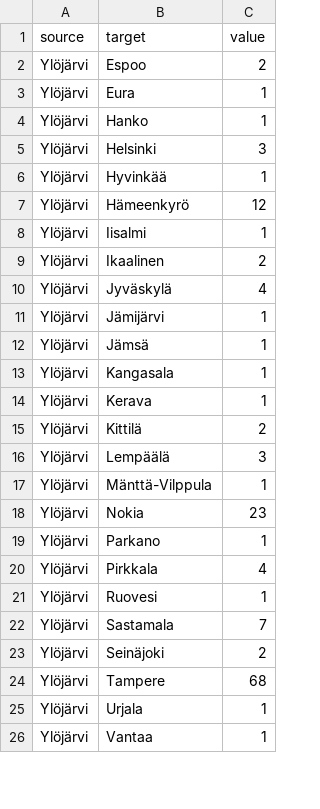
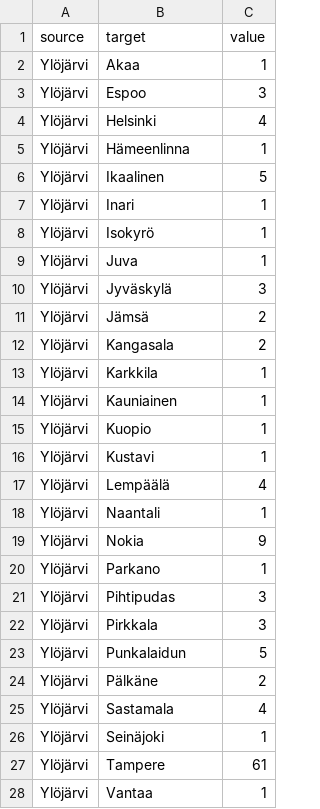
Before and after one commit to Kangasalakehitys/ylojarvi, a CSV file: data/ylöjärvi_migr_muni.csv, drawn as a sheet; only a part is shown; the diff covers the shown part only.

```diff
--- a/data/ylöjärvi_migr_muni.csv
+++ b/data/ylöjärvi_migr_muni.csv
@@ -1,26 +1,28 @@
 "source","target","value"
-"Ylöjärvi","Espoo",2
-"Ylöjärvi","Eura",1
-"Ylöjärvi","Hanko",1
-"Ylöjärvi","Helsinki",3
-"Ylöjärvi","Hyvinkää",1
-"Ylöjärvi","Hämeenkyrö",12
-"Ylöjärvi","Iisalmi",1
-"Ylöjärvi","Ikaalinen",2
-"Ylöjärvi","Jyväskylä",4
-"Ylöjärvi","Jämijärvi",1
-"Ylöjärvi","Jämsä",1
-"Ylöjärvi","Kangasala",1
-"Ylöjärvi","Kerava",1
-"Ylöjärvi","Kittilä",2
-"Ylöjärvi","Lempäälä",3
-"Ylöjärvi","Mänttä-Vilppula",1
-"Ylöjärvi","Nokia",23
+"Ylöjärvi","Akaa",1
+"Ylöjärvi","Espoo",3
+"Ylöjärvi","Helsinki",4
+"Ylöjärvi","Hämeenlinna",1
+"Ylöjärvi","Ikaalinen",5
+"Ylöjärvi","Inari",1
+"Ylöjärvi","Isokyrö",1
+"Ylöjärvi","Juva",1
+"Ylöjärvi","Jyväskylä",3
+"Ylöjärvi","Jämsä",2
+"Ylöjärvi","Kangasala",2
+"Ylöjärvi","Karkkila",1
+"Ylöjärvi","Kauniainen",1
+"Ylöjärvi","Kuopio",1
+"Ylöjärvi","Kustavi",1
+"Ylöjärvi","Lempäälä",4
+"Ylöjärvi","Naantali",1
+"Ylöjärvi","Nokia",9
 "Ylöjärvi","Parkano",1
-"Ylöjärvi","Pirkkala",4
-"Ylöjärvi","Ruovesi",1
-"Ylöjärvi","Sastamala",7
-"Ylöjärvi","Seinäjoki",2
-"Ylöjärvi","Tampere",68
-"Ylöjärvi","Urjala",1
+"Ylöjärvi","Pihtipudas",3
+"Ylöjärvi","Pirkkala",3
+"Ylöjärvi","Punkalaidun",5
+"Ylöjärvi","Pälkäne",2
+"Ylöjärvi","Sastamala",4
+"Ylöjärvi","Seinäjoki",1
+"Ylöjärvi","Tampere",61
 "Ylöjärvi","Vantaa",1
```
Also changed, not shown: 8 added rows, 9 removed rows and 16 edited cells elsewhere in this file, data/ylöjärvi_migr_betw_muni_map.csv, data/ylöjärvi_population_map.csv, 10 other files.
